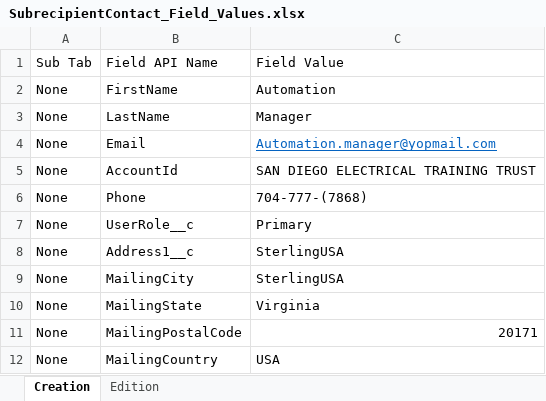
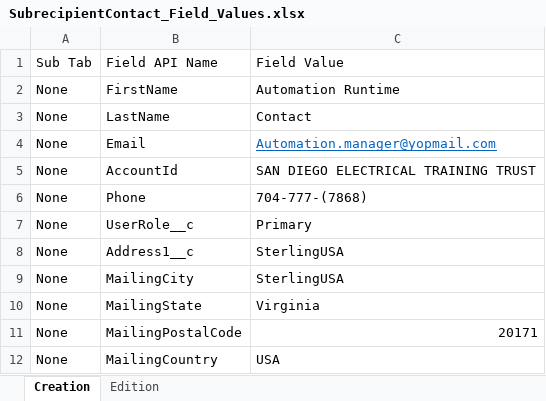
Before and after one commit to DilipHatagale-REISys/govgrants-framework-automation-fw-classic-flows, an Excel workbook: src/main/resources/SubrecipientContact_Field_Values.xlsx, sheet Creation, drawn as a sheet; values as stored, in another font and other column widths than the file's, no borders; the diff names each change by its address in the sheet, - before the commit and + after, or states it on an @@ line.

```diff
--- a/src/main/resources/SubrecipientContact_Field_Values.xlsx (sheet Creation)
+++ b/src/main/resources/SubrecipientContact_Field_Values.xlsx (sheet Creation)
-C2: Automation
+C2: Automation Runtime
-C3: Manager
+C3: Contact
```
Also changed, not shown: src/main/resources/InternalContact_Field_Values.xlsx, src/main/resources/InternalOrganization_Field_Values.xlsx, 5 other files.
